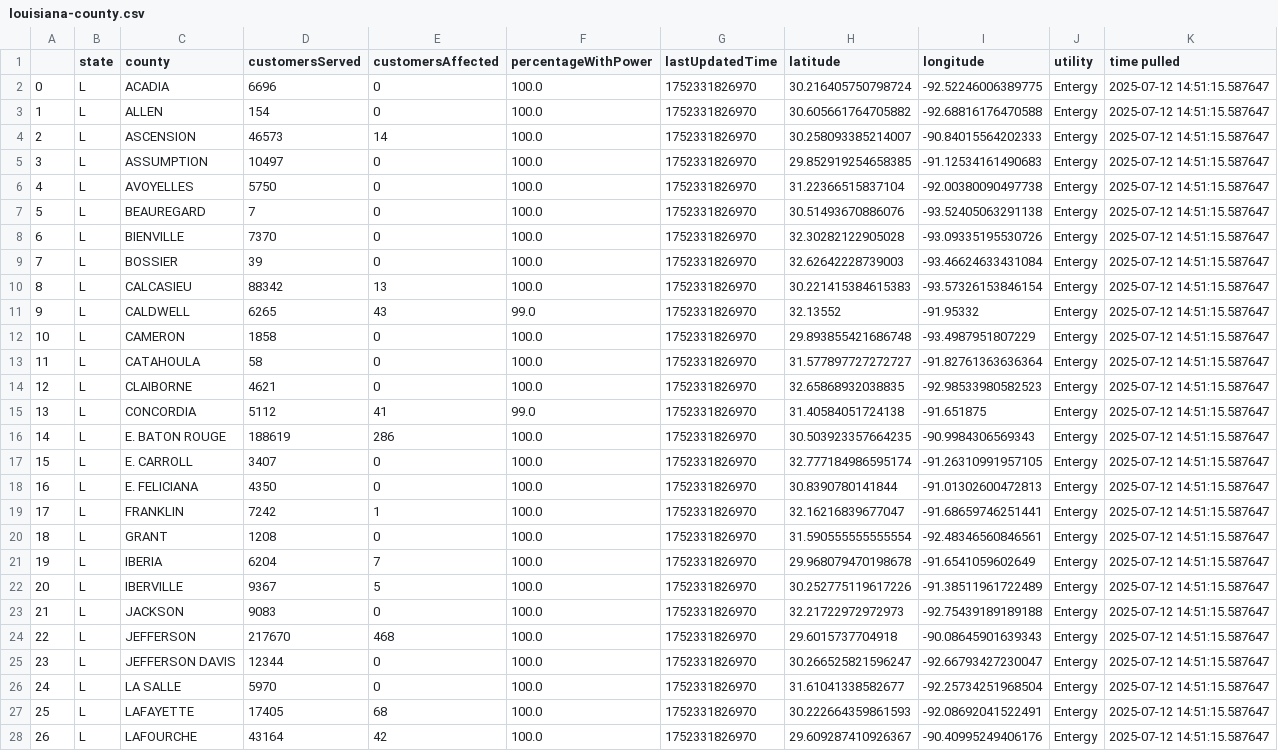
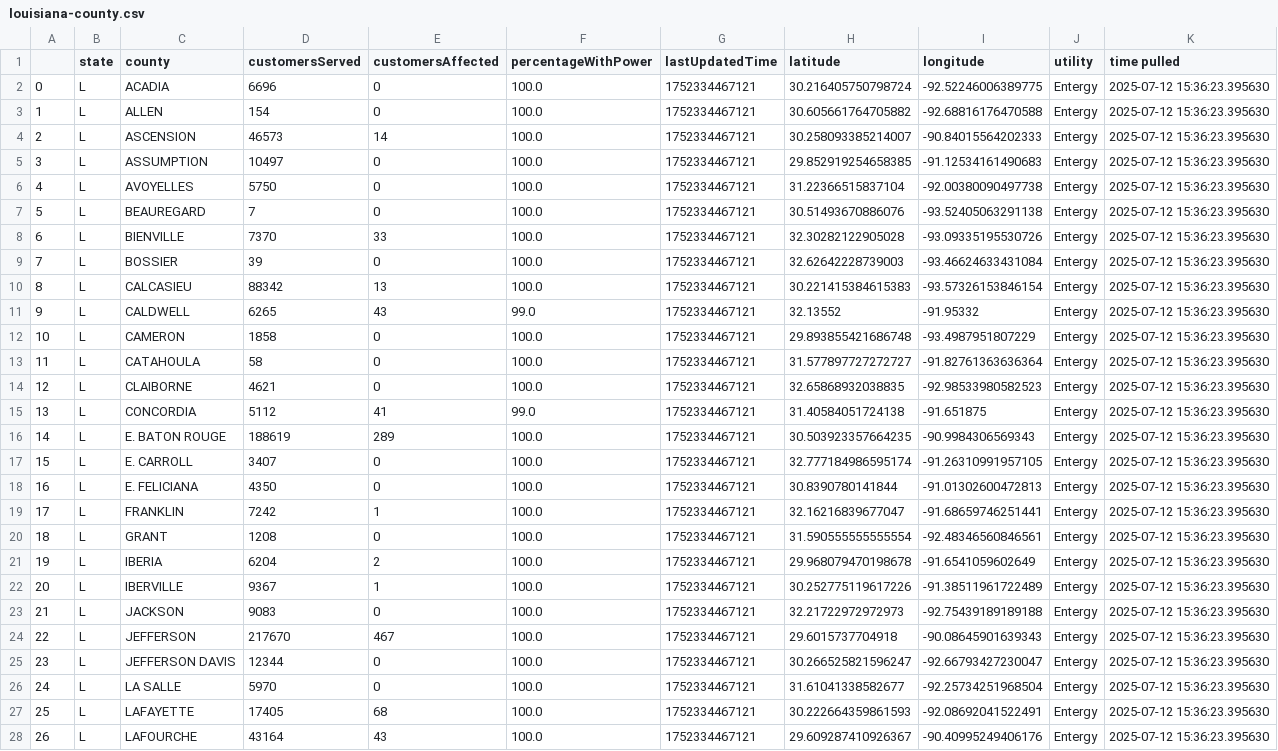
Before and after one commit to sophiaanderson14/entergy-github, a CSV file: louisiana-county.csv, drawn as a sheet; only a part is shown; the diff covers the shown part only; the diff names each change by its address in the sheet, - before the commit and + after, or states it on an @@ line.

```diff
--- a/louisiana-county.csv
+++ b/louisiana-county.csv
-G2:G28 (lastUpdatedTime): 1752331826970
+G2:G28 (lastUpdatedTime): 1752334467121
-K2:K28 (time pulled): 2025-07-12 14:51:15.587647
+K2:K28 (time pulled): 2025-07-12 15:36:23.395630
-E8 (customersAffected): 0
+E8 (customersAffected): 33
-E16 (customersAffected): 286
+E16 (customersAffected): 289
-E21 (customersAffected): 7
+E21 (customersAffected): 2
-E22 (customersAffected): 5
+E22 (customersAffected): 1
-E24 (customersAffected): 468
+E24 (customersAffected): 467
-E28 (customersAffected): 42
+E28 (customersAffected): 43
```
Also changed, not shown: 72 edited cells elsewhere in this file, louisiana-zip.csv, mississippi-county.csv, 1 other file.
